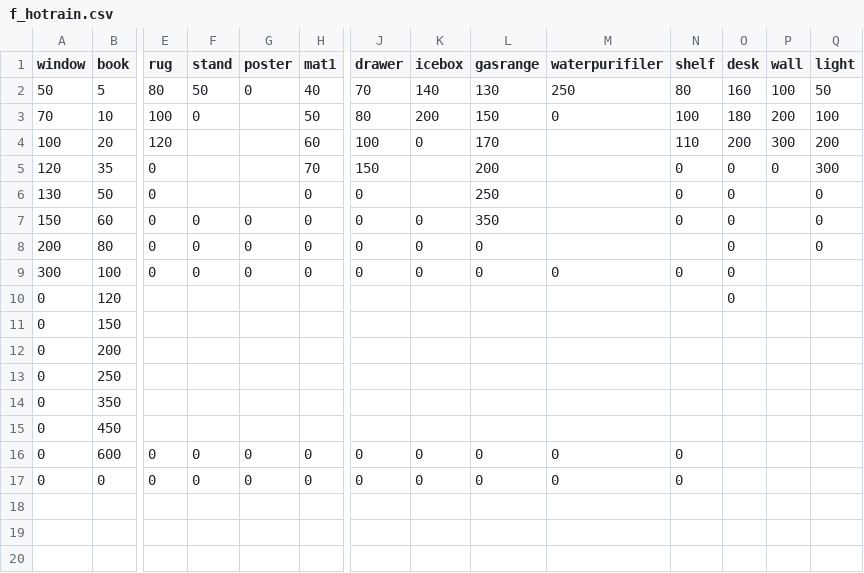
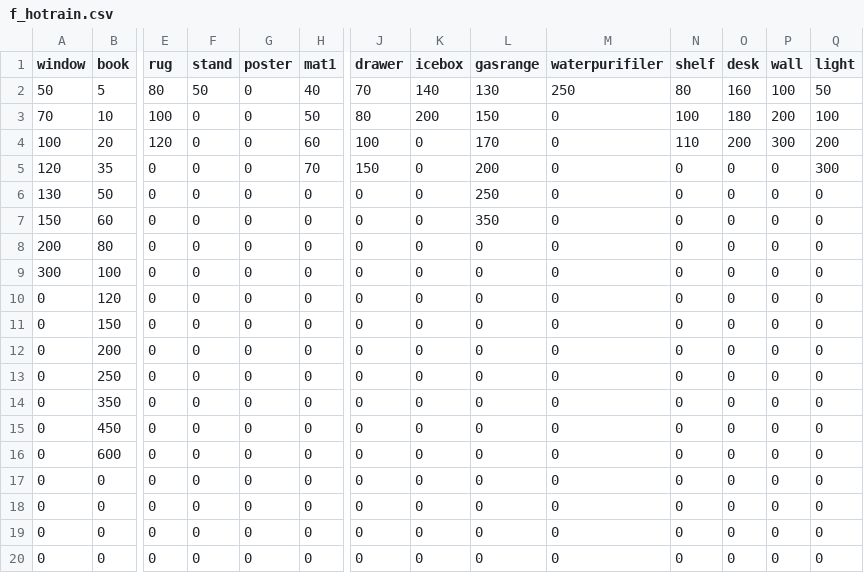
Before and after one commit to catdoglove/rainroom2, a CSV file: Resources/Price/f_hotrain.csv, drawn as a sheet; only a part is shown, gaps mark what is left out; removed rows and columns are numbered as before the commit, all else as after; rows hold the shown columns only; the diff names each change by its address in the sheet, - before the commit and + after, or states it on an @@ line.

```diff
--- a/Resources/Price/f_hotrain.csv
+++ b/Resources/Price/f_hotrain.csv
-G3:G6 (poster): (empty)
+G3:G6 (poster): 0
-F4:F6 (stand): (empty)
+F4:F6 (stand): 0
-M4:M8 (waterpurifiler): (empty)
+M4:M8 (waterpurifiler): 0
-K5:K6 (icebox): (empty)
+K5:K6 (icebox): 0
-P6:P9 (wall): (empty)
+P6:P9 (wall): 0
-N8 (shelf): (empty)
+N8 (shelf): 0
-Q9 (light): (empty)
+Q9 (light): 0
-row 10: 0 | 120 |  |  |  |  |  |  |  |  |  | 0
-row 11: 0 | 150
-row 12: 0 | 200
-row 13: 0 | 250
-row 14: 0 | 350
-row 15: 0 | 450
+row 10: 0 | 120 | 0 | 0 | 0 | 0 | 0 | 0 | 0 | 0 | 0 | 0 | 0 | 0
+row 11: 0 | 150 | 0 | 0 | 0 | 0 | 0 | 0 | 0 | 0 | 0 | 0 | 0 | 0
+row 12: 0 | 200 | 0 | 0 | 0 | 0 | 0 | 0 | 0 | 0 | 0 | 0 | 0 | 0
+row 13: 0 | 250 | 0 | 0 | 0 | 0 | 0 | 0 | 0 | 0 | 0 | 0 | 0 | 0
+row 14: 0 | 350 | 0 | 0 | 0 | 0 | 0 | 0 | 0 | 0 | 0 | 0 | 0 | 0
+row 15: 0 | 450 | 0 | 0 | 0 | 0 | 0 | 0 | 0 | 0 | 0 | 0 | 0 | 0
-O16:O17 (desk): (empty)
+O16:O17 (desk): 0
-P16:P17 (wall): (empty)
+P16:P17 (wall): 0
-Q16:Q17 (light): (empty)
+Q16:Q17 (light): 0
+row 18: 0 | 0 | 0 | 0 | 0 | 0 | 0 | 0 | 0 | 0 | 0 | 0 | 0 | 0
+row 19: 0 | 0 | 0 | 0 | 0 | 0 | 0 | 0 | 0 | 0 | 0 | 0 | 0 | 0
+row 20: 0 | 0 | 0 | 0 | 0 | 0 | 0 | 0 | 0 | 0 | 0 | 0 | 0 | 0
```
Also changed, not shown: Resources/Price/f_coldrain.csv, Resources/Price/f_itemname.csv, 17 other files.
